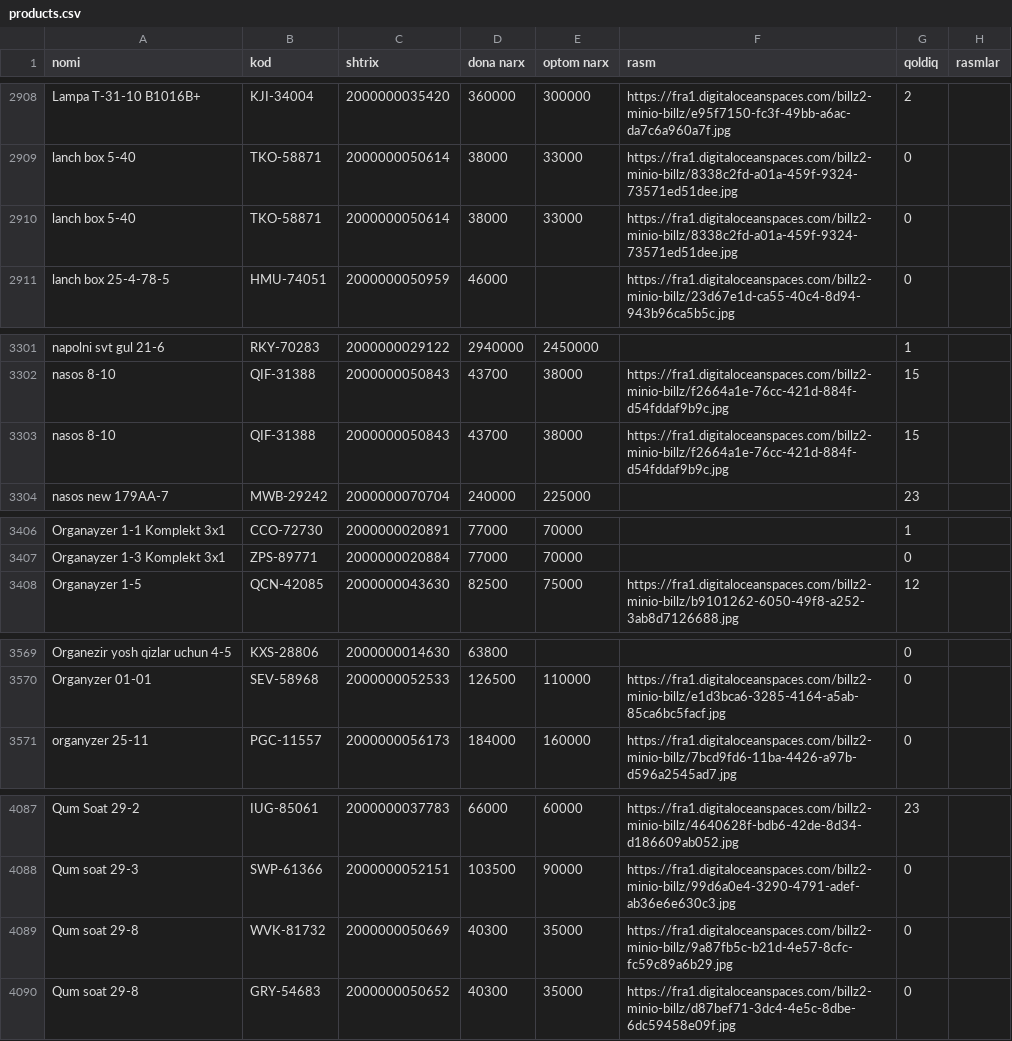
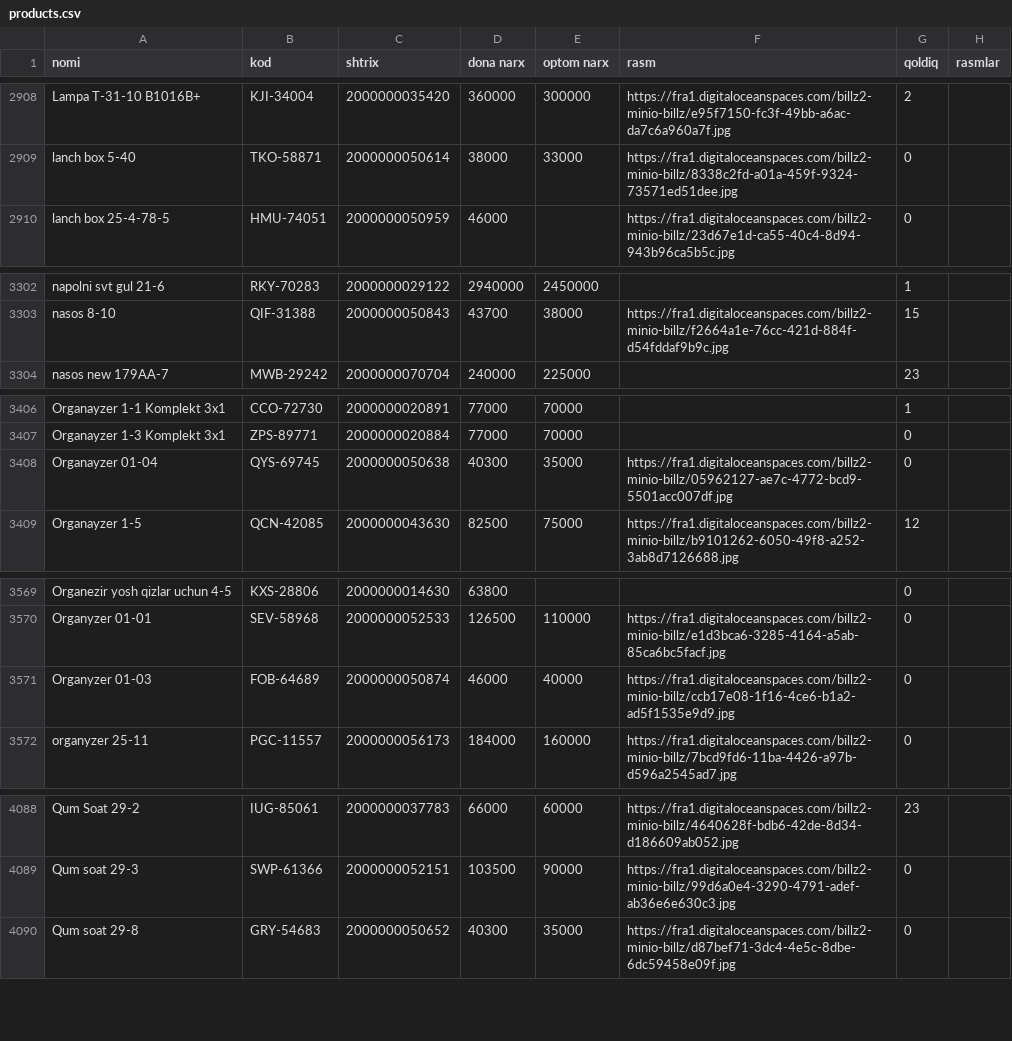
Before and after one commit to maxmuda725-jpg/turfa-narx, a CSV file: baza/products.csv, drawn as a sheet; only a part is shown, gaps mark what is left out; the diff covers the shown part only.

Commit message:
Baza Billz'dan yangilandi

```diff
--- a/baza/products.csv
+++ b/baza/products.csv
@@ -2909,3 +2909,2 @@ Lampa T-31-10 B1016B+;KJI-34004;2000000035420;360000;300000;https://fra1.digital
 lanch box 5-40;TKO-58871;2000000050614;38000;33000;https://fra1.digitaloceanspaces.com/billz2-minio-billz/8338c2fd-a01a-459f-9324-73571ed51dee.jpg;0;
-lanch box 5-40;TKO-58871;2000000050614;38000;33000;https://fra1.digitaloceanspaces.com/billz2-minio-billz/8338c2fd-a01a-459f-9324-73571ed51dee.jpg;0;
 lanch box 25-4-78-5;HMU-74051;2000000050959;46000;;https://fra1.digitaloceanspaces.com/billz2-minio-billz/23d67e1d-ca55-40c4-8d94-943b96ca5b5c.jpg;0;
@@ -3302,3 +3303,2 @@ napolni svt gul 21-6;RKY-70283;2000000029122;2940000;2450000;;1;
 nasos 8-10;QIF-31388;2000000050843;43700;38000;https://fra1.digitaloceanspaces.com/billz2-minio-billz/f2664a1e-76cc-421d-884f-d54fddaf9b9c.jpg;15;
-nasos 8-10;QIF-31388;2000000050843;43700;38000;https://fra1.digitaloceanspaces.com/billz2-minio-billz/f2664a1e-76cc-421d-884f-d54fddaf9b9c.jpg;15;
 nasos new 179AA-7;MWB-29242;2000000070704;240000;225000;;23;
@@ -3407,2 +3407,3 @@ Organayzer 1-1 Komplekt 3x1;CCO-72730;2000000020891;77000;70000;;1;
 Organayzer 1-3 Komplekt 3x1;ZPS-89771;2000000020884;77000;70000;;0;
+Organayzer 01-04;QYS-69745;2000000050638;40300;35000;https://fra1.digitaloceanspaces.com/billz2-minio-billz/05962127-ae7c-4772-bcd9-5501acc007df.jpg;0;
 Organayzer 1-5;QCN-42085;2000000043630;82500;75000;https://fra1.digitaloceanspaces.com/billz2-minio-billz/b9101262-6050-49f8-a252-3ab8d7126688.jpg;12;
@@ -3570,2 +3570,3 @@ Organezir yosh qizlar uchun 4-5;KXS-28806;2000000014630;63800;;;0;
 Organyzer 01-01;SEV-58968;2000000052533;126500;110000;https://fra1.digitaloceanspaces.com/billz2-minio-billz/e1d3bca6-3285-4164-a5ab-85ca6bc5facf.jpg;0;
+Organyzer 01-03;FOB-64689;2000000050874;46000;40000;https://fra1.digitaloceanspaces.com/billz2-minio-billz/ccb17e08-1f16-4ce6-b1a2-ad5f1535e9d9.jpg;0;
 organyzer 25-11;PGC-11557;2000000056173;184000;160000;https://fra1.digitaloceanspaces.com/billz2-minio-billz/7bcd9fd6-11ba-4426-a97b-d596a2545ad7.jpg;0;
@@ -4088,3 +4089,2 @@ Qum Soat 29-2;IUG-85061;2000000037783;66000;60000;https://fra1.digitaloceanspace
 Qum soat 29-3;SWP-61366;2000000052151;103500;90000;https://fra1.digitaloceanspaces.com/billz2-minio-billz/99d6a0e4-3290-4791-adef-ab36e6e630c3.jpg;0;
-Qum soat 29-8;WVK-81732;2000000050669;40300;35000;https://fra1.digitaloceanspaces.com/billz2-minio-billz/9a87fb5c-b21d-4e57-8cfc-fc59c89a6b29.jpg;0;
 Qum soat 29-8;GRY-54683;2000000050652;40300;35000;https://fra1.digitaloceanspaces.com/billz2-minio-billz/d87bef71-3dc4-4e5c-8dbe-6dc59458e09f.jpg;0;
```
Also changed, not shown: 11 added rows, 10 removed rows, 3 moved rows and 4 edited cells elsewhere in this file, 1 other file.
